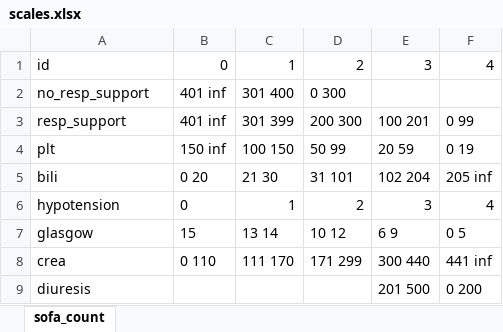
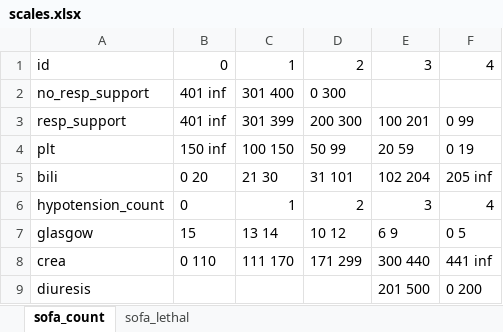
Before and after one commit to EgorVjalkov/OA_calc, an Excel workbook: oac/program_logic/data/scales.xlsx, sheet sofa_count, drawn as a sheet; values as stored, in another font and other column widths than the file's, no borders; the diff names each change by its address in the sheet, - before the commit and + after, or states it on an @@ line.

```diff
--- a/oac/program_logic/data/scales.xlsx (sheet sofa_count)
+++ b/oac/program_logic/data/scales.xlsx (sheet sofa_count)
+sheet tab: sofa_lethal
-A6: hypotension
+A6: hypotension_count
```
Also changed, not shown: oac/program_logic/data/parameters.xlsx, 5 other files.
